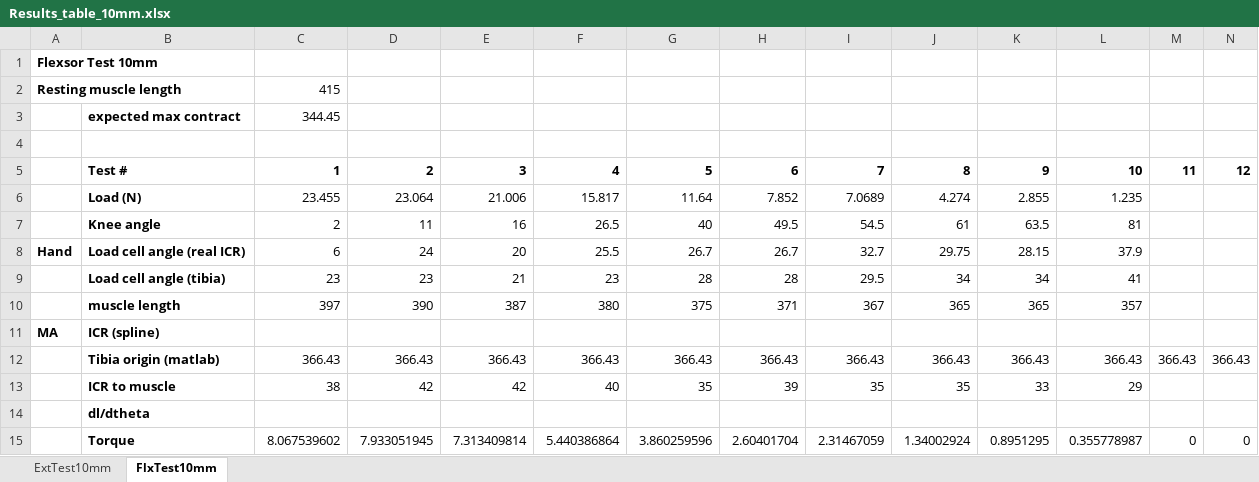
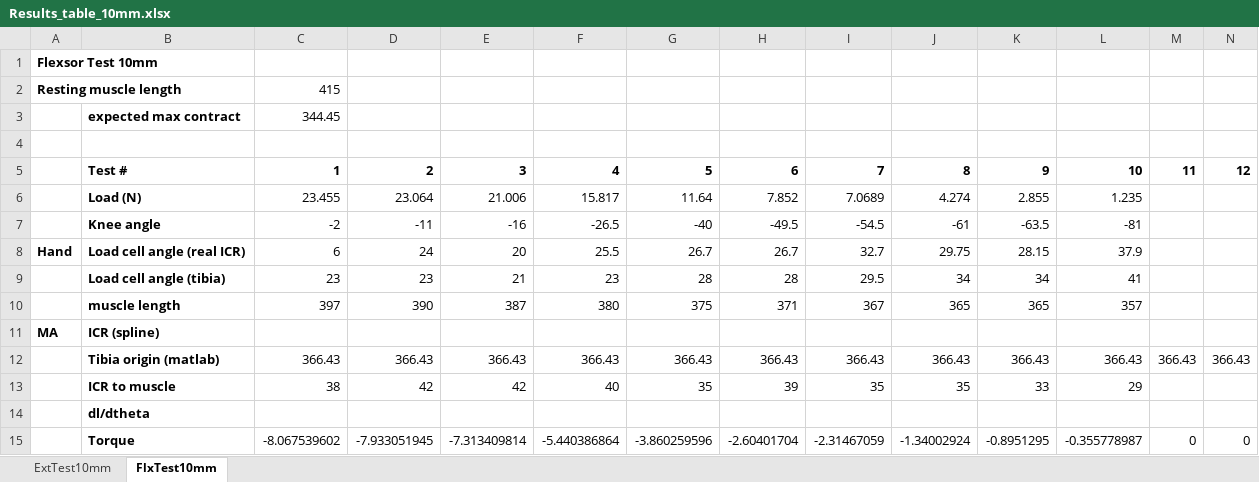
Before and after one commit to Agile-and-Adaptive-Robotics/Bipedal_Robot, an Excel workbook: Testing_Data/2022_02_Festo/Results_table_10mm.xlsx, sheet FlxTest10mm, drawn as a sheet; only a part is shown; values as stored, in another font and other column widths than the file's, no borders; charts and pictures not drawn; the diff names each change by its address in the sheet, - before the commit and + after, or states it on an @@ line.

Commit message:
Data collected

```diff
--- a/Testing_Data/2022_02_Festo/Results_table_10mm.xlsx (sheet FlxTest10mm)
+++ b/Testing_Data/2022_02_Festo/Results_table_10mm.xlsx (sheet FlxTest10mm)
-C7: 2
+C7: -2
-D7: 11
+D7: -11
-E7: 16
+E7: -16
-F7: 26.5
+F7: -26.5
-G7: 40
+G7: -40
-H7: 49.5
+H7: -49.5
-I7: 54.5
+I7: -54.5
-J7: 61
+J7: -61
-K7: 63.5
+K7: -63.5
-L7: 81
+L7: -81
-C15: 8.067539602
+C15: -8.067539602
-D15: 7.933051945
+D15: -7.933051945
-E15: 7.313409814
+E15: -7.313409814
-F15: 5.440386864
+F15: -5.440386864
-G15: 3.860259596
+G15: -3.860259596
-H15: 2.60401704
+H15: -2.60401704
-I15: 2.31467059
+I15: -2.31467059
-J15: 1.34002924
+J15: -1.34002924
-K15: 0.8951295
+K15: -0.8951295
-L15: 0.355778987
+L15: -0.355778987
```
Also changed, not shown: formulas that keep their value, charts or pictures, Testing_Data/2022_02_Festo/Results_table_10mm_pinned_FishScale.xlsx.
